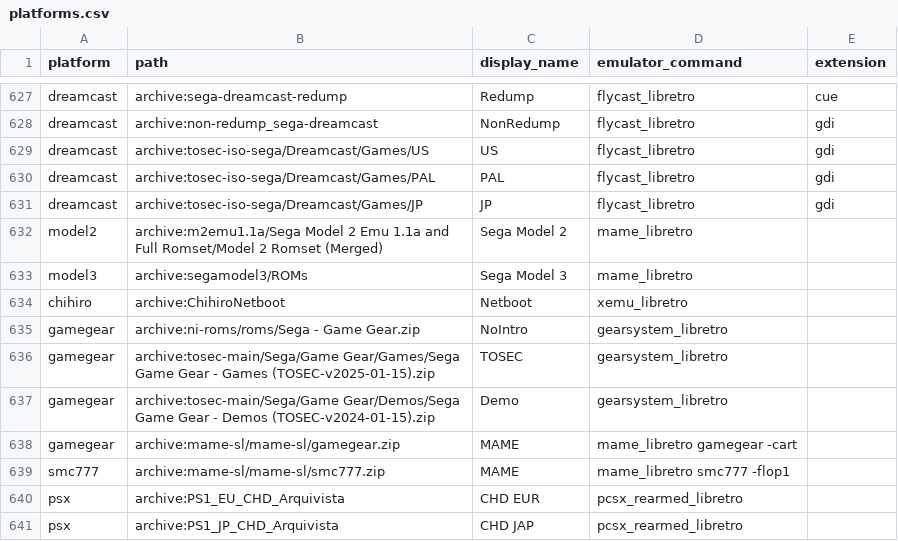
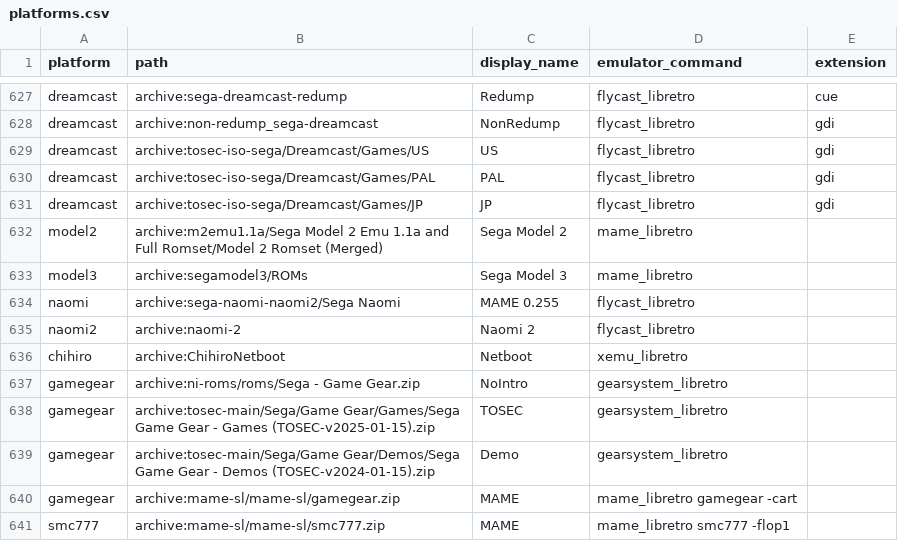
Before and after one commit to WizzardSK/gameflix, a CSV file: platforms.csv, drawn as a sheet; only a part is shown, gaps mark what is left out; the shorter side is filled out with more unchanged rows; the diff names each change by its address in the sheet, - before the commit and + after, or states it on an @@ line.

Commit message:
Sega Naomi (sega-naomi-naomi2, MAME 0.255, 98 games) and Naomi 2 (naomi-2, 23 games) on flycast_libretro; both launchers fetch a GD-ROM game's CHD into its folder beside the zip, the BIOS comes as dc/naomi.zip and dc/naomi2.zip from the MAME set

```diff
--- a/platforms.csv
+++ b/platforms.csv
+row 634: naomi | archive:sega-naomi-naomi2/Sega Naomi | MAME 0.255 | flycast_libretro
+row 635: naomi2 | archive:naomi-2 | Naomi 2 | flycast_libretro
```
Also changed, not shown: systems.csv, 2 other files.
